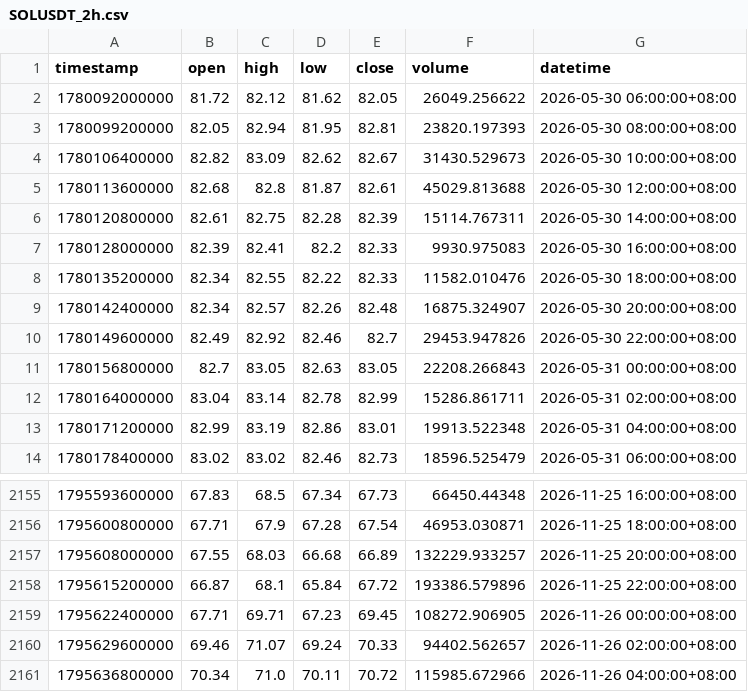
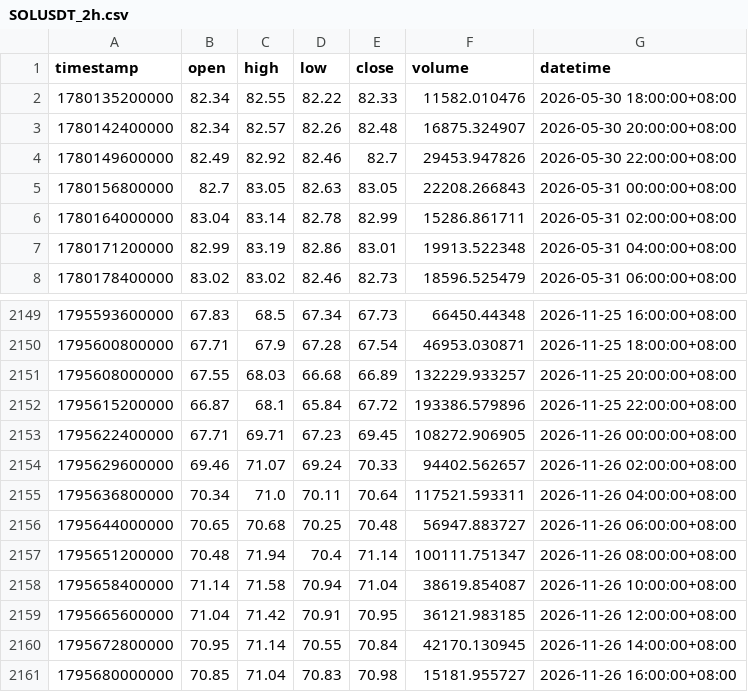
Before and after one commit to JAB18999/sol-perp-quant-report, a CSV file: data/SOLUSDT_2h.csv, drawn as a sheet; only a part is shown, gaps mark what is left out.

```diff
--- a/data/SOLUSDT_2h.csv
+++ b/data/SOLUSDT_2h.csv
@@ -1,8 +1,2 @@
 timestamp,open,high,low,close,volume,datetime
-1780092000000,81.72,82.12,81.62,82.05,26049.256622,2026-05-30 06:00:00+08:00
-1780099200000,82.05,82.94,81.95,82.81,23820.197393,2026-05-30 08:00:00+08:00
-1780106400000,82.82,83.09,82.62,82.67,31430.529673,2026-05-30 10:00:00+08:00
-1780113600000,82.68,82.8,81.87,82.61,45029.813688,2026-05-30 12:00:00+08:00
-1780120800000,82.61,82.75,82.28,82.39,15114.767311,2026-05-30 14:00:00+08:00
-1780128000000,82.39,82.41,82.2,82.33,9930.975083,2026-05-30 16:00:00+08:00
 1780135200000,82.34,82.55,82.22,82.33,11582.010476,2026-05-30 18:00:00+08:00
@@ -2160,2 +2154,8 @@ timestamp,open,high,low,close,volume,datetime
 1795629600000,69.46,71.07,69.24,70.33,94402.562657,2026-11-26 02:00:00+08:00
-1795636800000,70.34,71.0,70.11,70.72,115985.672966,2026-11-26 04:00:00+08:00
+1795636800000,70.34,71.0,70.11,70.64,117521.593311,2026-11-26 04:00:00+08:00
+1795644000000,70.65,70.68,70.25,70.48,56947.883727,2026-11-26 06:00:00+08:00
+1795651200000,70.48,71.94,70.4,71.14,100111.751347,2026-11-26 08:00:00+08:00
+1795658400000,71.14,71.58,70.94,71.04,38619.854087,2026-11-26 10:00:00+08:00
+1795665600000,71.04,71.42,70.91,70.95,36121.983185,2026-11-26 12:00:00+08:00
+1795672800000,70.95,71.14,70.55,70.84,42170.130945,2026-11-26 14:00:00+08:00
+1795680000000,70.85,71.04,70.83,70.98,15181.955727,2026-11-26 16:00:00+08:00
```
Also changed, not shown: data/SOLUSDT_1h.csv, data/SOLUSDT_30m.csv, 2 other files.
